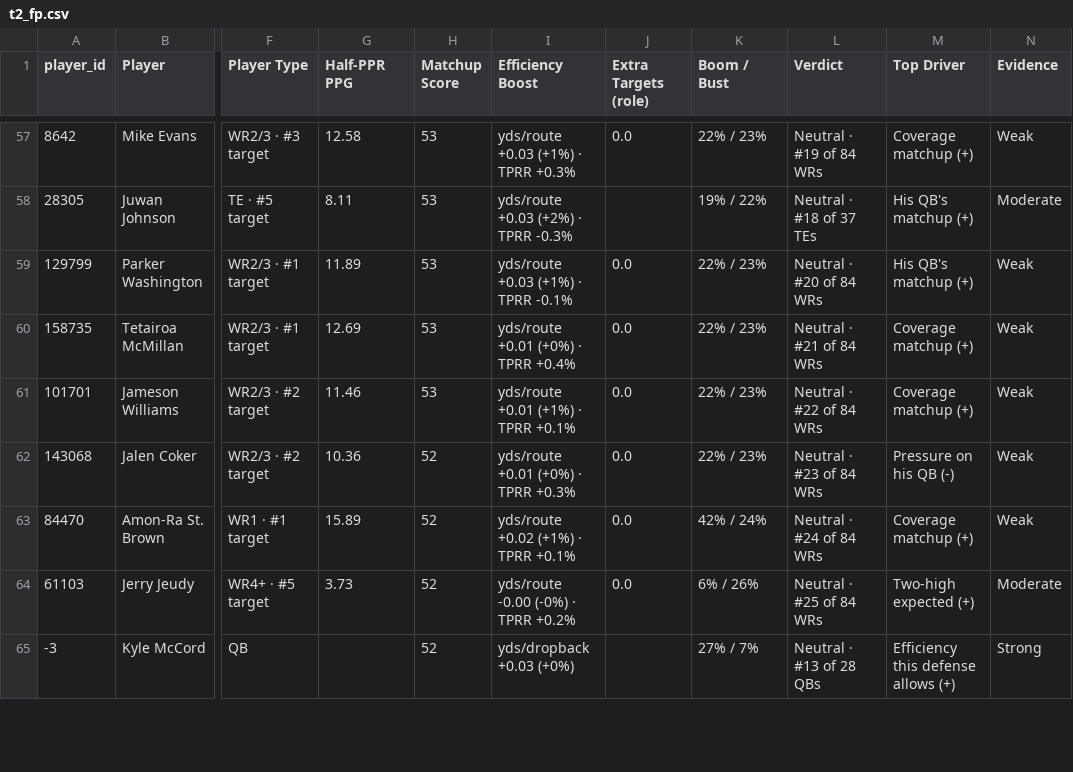
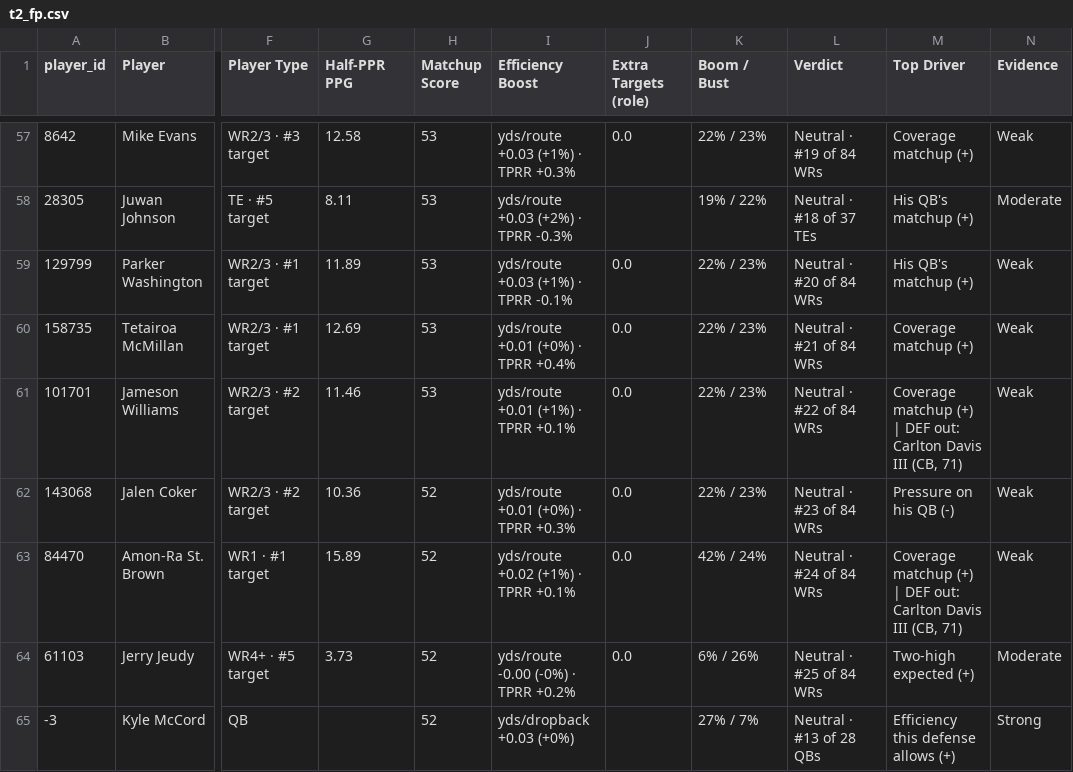
Before and after one commit to dhanani1/dwain-coverage-data, a CSV file: t2_fp.csv, drawn as a sheet; only a part is shown, gaps mark what is left out; the diff covers the shown part only; the diff names each change by its address in the sheet, - before the commit and + after, or states it on an @@ line.

```diff
--- a/t2_fp.csv
+++ b/t2_fp.csv
-M61 (Top Driver): Coverage matchup (+)
+M61 (Top Driver): Coverage matchup (+) | DEF out: Carlton Davis III (CB, 71)
-M63 (Top Driver): Coverage matchup (+)
+M63 (Top Driver): Coverage matchup (+) | DEF out: Carlton Davis III (CB, 71)
```
Also changed, not shown: 6 edited cells elsewhere in this file, 1 other file.
